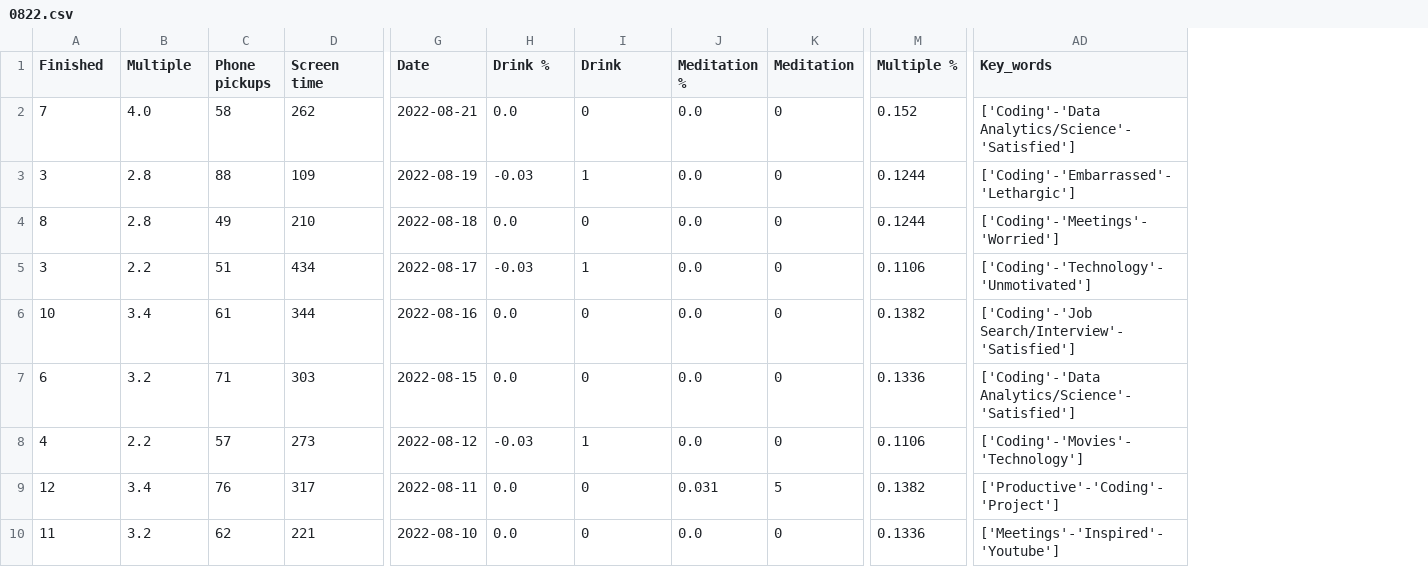
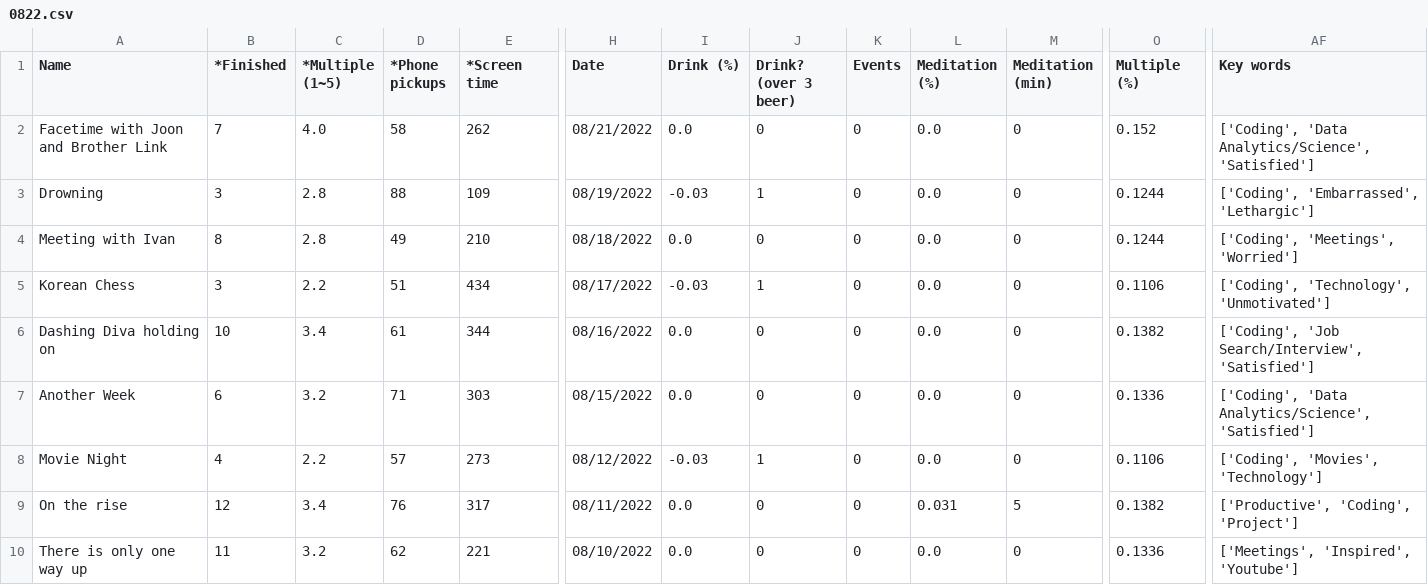
Before and after one commit to AndyLeeProjects/notion_automation, a CSV file: month_Data/0822.csv, drawn as a sheet; only a part is shown, gaps mark what is left out; removed rows and columns are numbered as before the commit, all else as after; the diff covers the shown part only; the diff names each change by its address in the sheet, - before the commit and + after, or states it on an @@ line.

```diff
--- a/month_Data/0822.csv
+++ b/month_Data/0822.csv
+column A (Name), rows 2-10: Facetime with Joon and Brother Link | Drowning | Meeting with Ivan | Korean Chess | Dashing Diva holding on | Another Week | Movie Night | On the rise | There is only one way up
+column K (Events), rows 2-10: all 0
-column AD (Key_words), rows 2-10: ['Coding'-'Data Analytics/Science'-'Satisfied'] | ['Coding'-'Embarrassed'-'Lethargic'] | ['Coding'-'Meetings'-'Worried'] | ['Coding'-'Technology'-'Unmotivated'] | ['Coding'-'Job Search/Interview'-'Satisfied'] | ['Coding'-'Data Analytics/Science'-'Satisfied'] | ['Coding'-'Movies'-'Technology'] | ['Productive'-'Coding'-'Project'] | ['Meetings'-'Inspired'-'Youtube']
+column AF (Key words), rows 2-10: ['Coding', 'Data Analytics/Science', 'Satisfied'] | ['Coding', 'Embarrassed', 'Lethargic'] | ['Coding', 'Meetings', 'Worried'] | ['Coding', 'Technology', 'Unmotivated'] | ['Coding', 'Job Search/Interview', 'Satisfied'] | ['Coding', 'Data Analytics/Science', 'Satisfied'] | ['Coding', 'Movies', 'Technology'] | ['Productive', 'Coding', 'Project'] | ['Meetings', 'Inspired', 'Youtube']
-B1: Finished
+B1: *Finished
-C1: Multiple
+C1: *Multiple (1~5)
-D1: Phone pickups
+D1: *Phone pickups
-E1: Screen time
+E1: *Screen time
-I1: Drink %
+I1: Drink (%)
-J1: Drink
+J1: Drink? (over 3 beer)
-L1: Meditation %
+L1: Meditation (%)
-M1: Meditation
+M1: Meditation (min)
-O1: Multiple %
+O1: Multiple (%)
-H2 (Date): 2022-08-21
+H2 (Date): 08/21/2022
-H3 (Date): 2022-08-19
+H3 (Date): 08/19/2022
-H4 (Date): 2022-08-18
+H4 (Date): 08/18/2022
-H5 (Date): 2022-08-17
+H5 (Date): 08/17/2022
-H6 (Date): 2022-08-16
+H6 (Date): 08/16/2022
-H7 (Date): 2022-08-15
+H7 (Date): 08/15/2022
-H8 (Date): 2022-08-12
+H8 (Date): 08/12/2022
-H9 (Date): 2022-08-11
+H9 (Date): 08/11/2022
-H10 (Date): 2022-08-10
+H10 (Date): 08/10/2022
```
Also changed, not shown: 20 edited cells elsewhere in this file, Data/all_dat.csv, month_Data/0121.csv, 35 other files.
